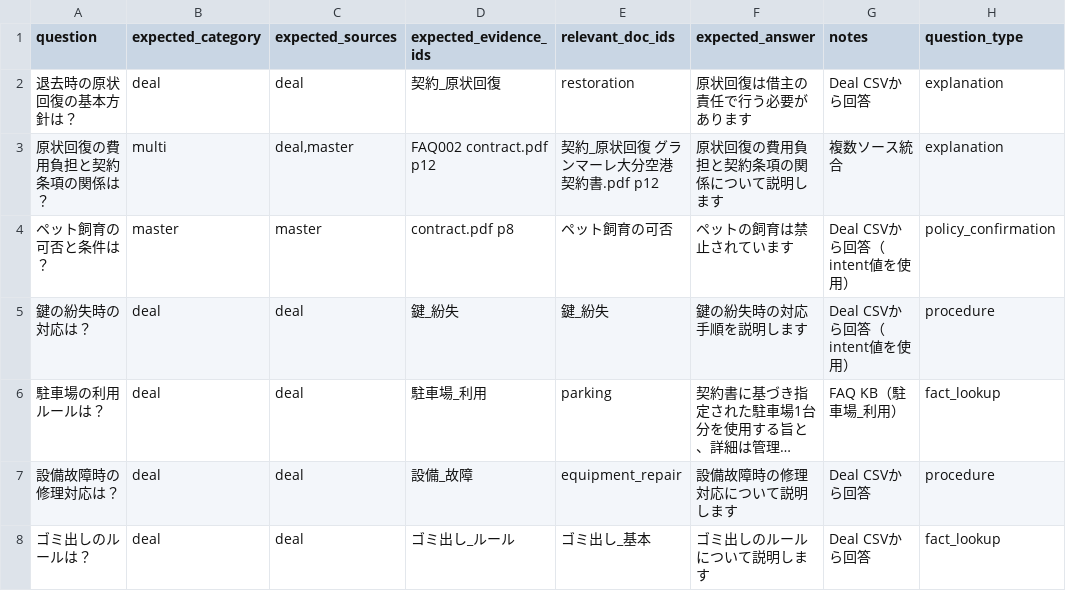
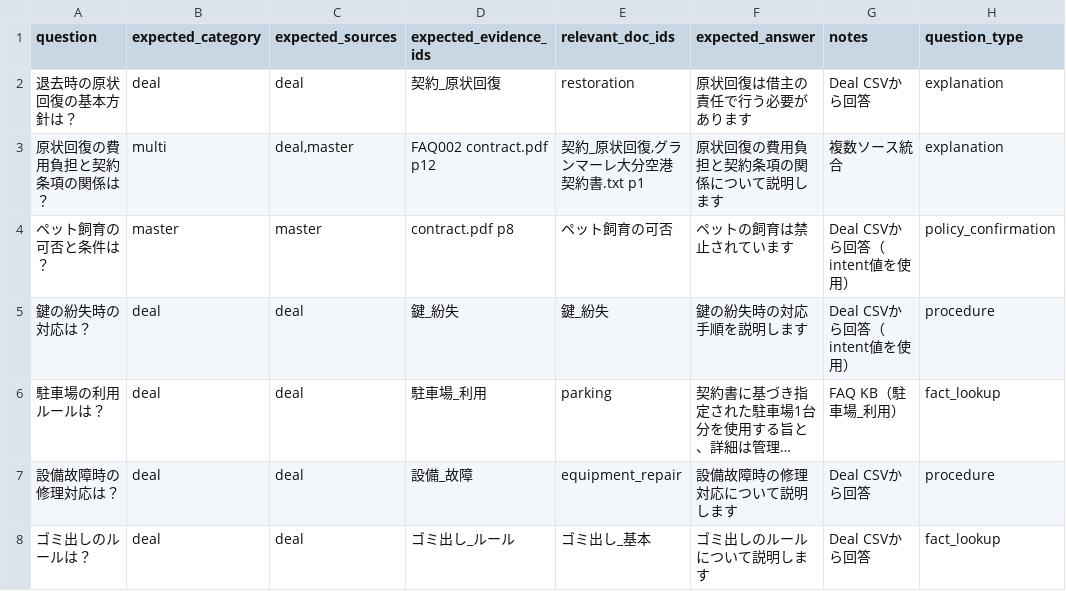
Before and after one commit to sat310iq/RAG_line_rental_bot, a CSV file: data/eval/eval_questions.csv, drawn as a sheet; only a part is shown; long unchanged cells end in ….

```diff
--- a/data/eval/eval_questions.csv
+++ b/data/eval/eval_questions.csv
@@ -2,3 +2,3 @@ question,expected_category,expected_sources,expected_evidence_ids,relevant_doc_i
 退去時の原状回復の基本方針は？,deal,deal,契約_原状回復,restoration,原状回復は借主の責任で行う必要があります,Deal CSVから回答,explanation
-原状回復の費用負担と契約条項の関係は？,multi,"deal,master",FAQ002 contract.pdf p12,契約_原状回復 グランマーレ大分空港契約書.pdf p12,原状回復の費用負担と契約条項の関係について説明します,複数ソース統合,explanation
+原状回復の費用負担と契約条項の関係は？,multi,"deal,master",FAQ002 contract.pdf p12,"契約_原状回復,グランマーレ大分空港契約書.txt p1",原状回復の費用負担と契約条項の関係について説明します,複数ソース統合,explanation
 ペット飼育の可否と条件は？,master,master,contract.pdf p8,ペット飼育の可否,ペットの飼育は禁止されています,Deal CSVから回答（intent値を使用）,policy_confirmation
```
Also changed, not shown: 3 other files.
